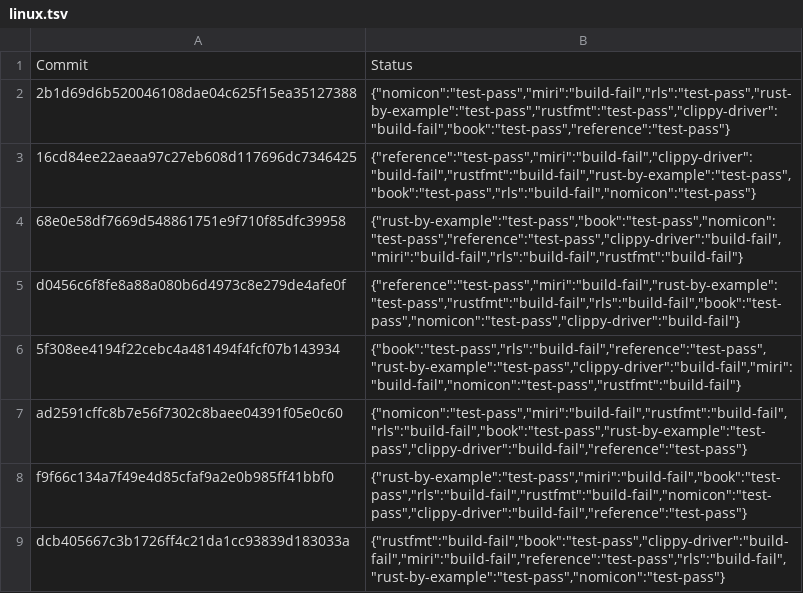
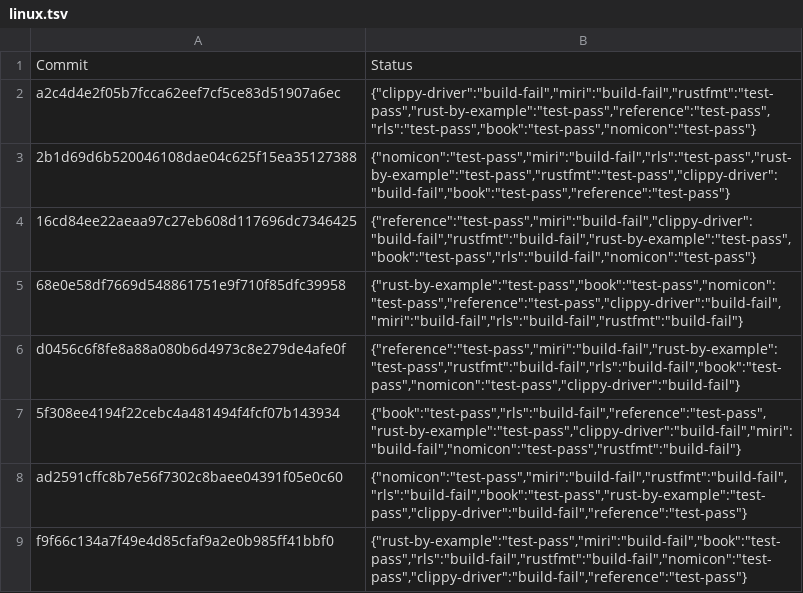
Before and after one commit to rust-lang-nursery/rust-toolstate, a TSV file: history/linux.tsv, drawn as a sheet; only a part is shown; the shorter side is filled out with more unchanged rows.

Commit message:
(linux CI update)

```diff
--- a/history/linux.tsv
+++ b/history/linux.tsv
@@ -1,2 +1,3 @@
 Commit	Status
+a2c4d4e2f05b7fcca62eef7cf5ce83d51907a6ec	{"clippy-driver":"build-fail","miri":"build-fail","rustfmt":"test-pass","rust-by-example":"test-pass","reference":"test-pass","rls":"test-pass","book":"test-pass","nomicon":"test-pass"}
 2b1d69d6b520046108dae04c625f15ea35127388	{"nomicon":"test-pass","miri":"build-fail","rls":"test-pass","rust-by-example":"test-pass","rustfmt":"test-pass","clippy-driver":"build-fail","book":"test-pass","reference":"test-pass"}
```
